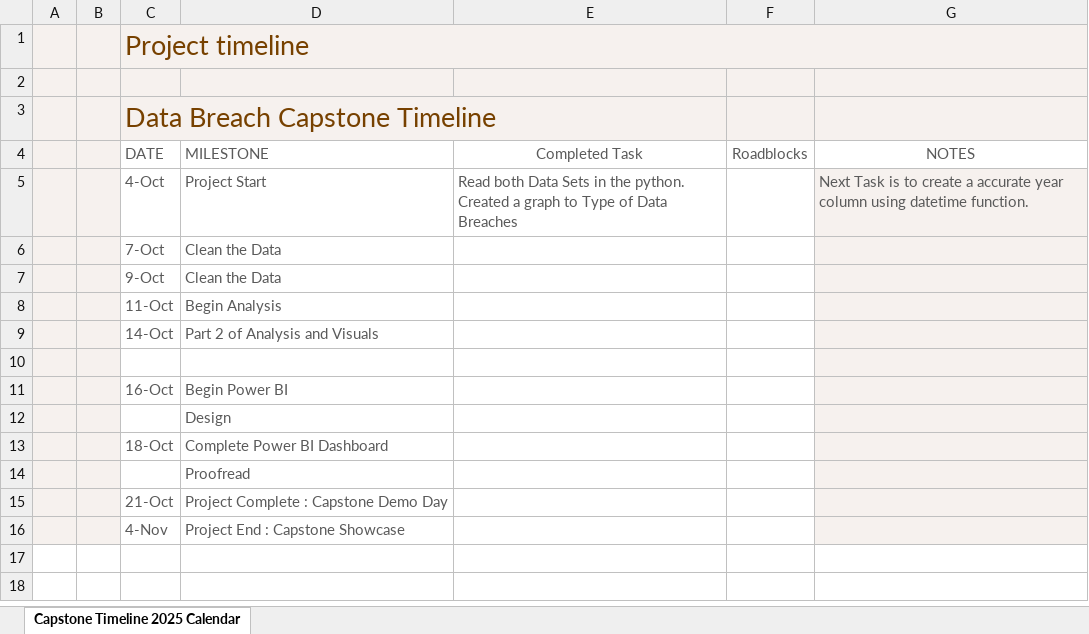
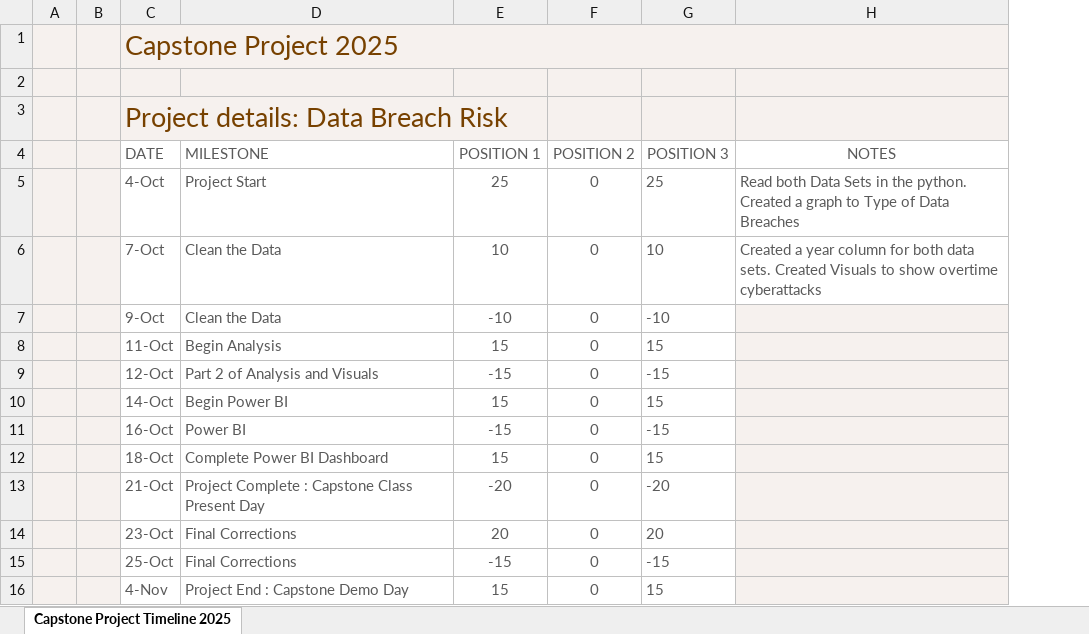
Before and after one commit to BrittanyRussell-15/Data_Breach_Risk_Capstone2025, an Excel workbook: scripts/Capstone Timeline 2025 Calendar.xlsx, sheet Capstone Project Timeline 2025, drawn as a sheet; values as stored, in another font and other column widths than the file's, no borders; charts and pictures and table styles not drawn; removed rows and columns are numbered as before the commit, all else as after; the diff names each change by its address in the sheet, - before the commit and + after, or states it on an @@ line.

Commit message:
Capstone Day 2

```diff
--- a/scripts/Capstone Timeline 2025 Calendar.xlsx (sheet Capstone Project Timeline 2025)
+++ b/scripts/Capstone Timeline 2025 Calendar.xlsx (sheet Capstone Project Timeline 2025)
-sheet tab: Capstone Timeline 2025 Calendar
+sheet tab: Capstone Project Timeline 2025
-column E (Completed Task), row 5: Read both Data Sets in the python. Created a graph to Type of Data Breaches
-column F (Roadblocks), empty
+column E (POSITION 1), rows 5-8: 25 | 10 | -10 | 15; rows 10-13: 15 | -15 | 15 | -20; row 16: 15
+column F (POSITION 2), rows 5-8: all 0; rows 10-13: all 0; row 16: 0
+column G (POSITION 3), rows 5-8: 25 | 10 | -10 | 15; rows 10-13: 15 | -15 | 15 | -20; row 16: 15
-C1 (DATE): Project timeline
+C1 (DATE): Capstone Project 2025
-C3 (DATE): Data Breach Capstone Timeline
+C3 (DATE): Project details: Data Breach Risk
-H5 (NOTES): Next Task is to create a accurate year column using datetime function.
+H5 (NOTES): Read both Data Sets in the python. Created a graph to Type of Data Breaches
-H5:H6 fill: #F6F1EE
+H5:H6 fill: none
-H6 (NOTES): (empty)
+H6 (NOTES): Created a year column for both data sets. Created Visuals to show overtime cyberattacks
+row 9:  |  | 12-Oct | Part 2 of Analysis and Visuals | -15 | 0 | -15
-D10 (MILESTONE): Part 2 of Analysis and Visuals
+D10 (MILESTONE): Begin Power BI
-row 10: (empty)
-D11 (MILESTONE): Begin Power BI
+D11 (MILESTONE): Power BI
-row 12:  |  |  | Design
-row 14:  |  |  | Proofread
-D13 (MILESTONE): Project Complete : Capstone Demo Day
+D13 (MILESTONE): Project Complete : Capstone Class Present Day
+row 14:  |  | 23-Oct | Final Corrections | 20 | 0 | 20
+row 15:  |  | 25-Oct | Final Corrections | -15 | 0 | -15
-D16 (MILESTONE): Project End : Capstone Showcase
+D16 (MILESTONE): Project End : Capstone Demo Day
```
Also changed, not shown: formulas that keep their value, charts or pictures, 4 other files.
